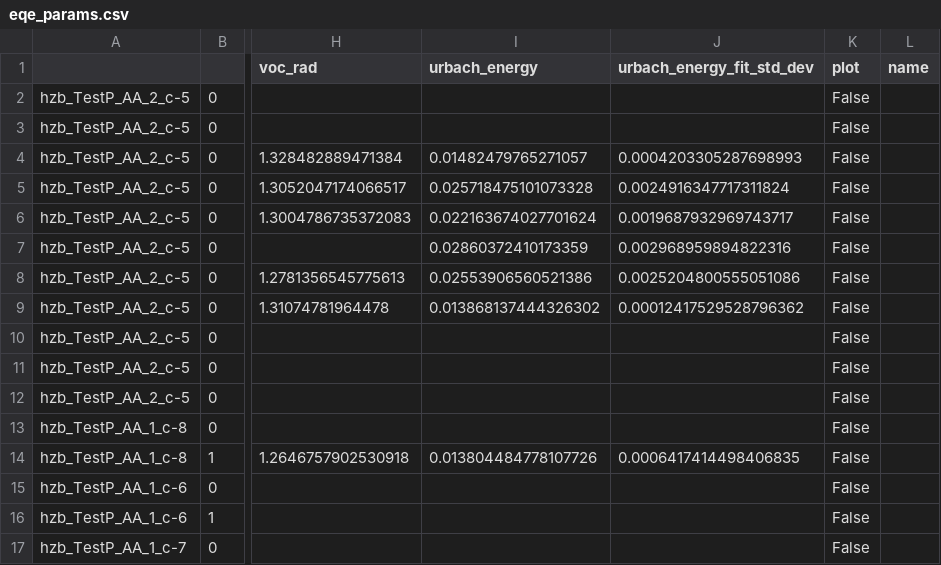
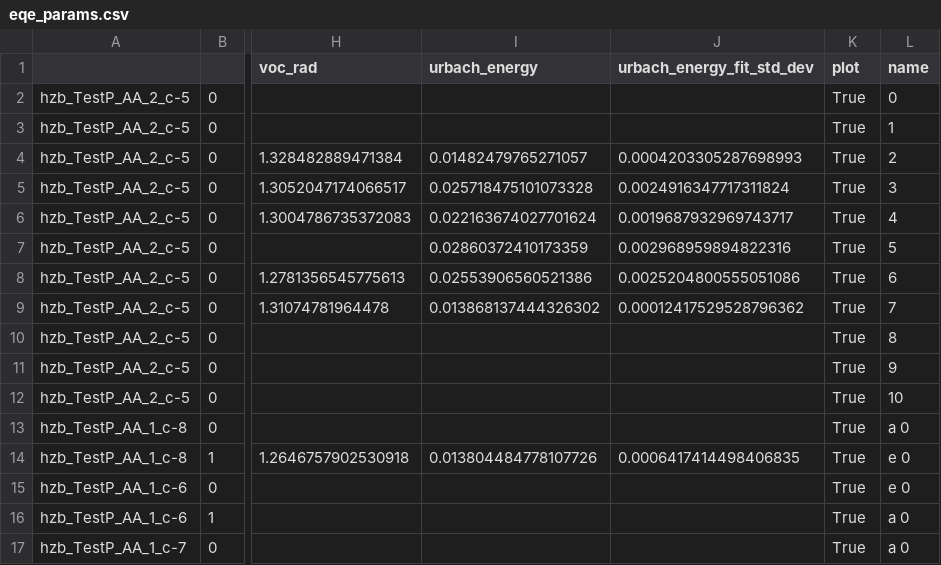
Before and after one commit to nomad-hzb/nomad-hysprint-jupyter-scripts, a CSV file: EQE_Analysis/eqe_params.csv, drawn as a sheet; only a part is shown, gaps mark what is left out; the diff names each change by its address in the sheet, - before the commit and + after, or states it on an @@ line.

```diff
--- a/EQE_Analysis/eqe_params.csv
+++ b/EQE_Analysis/eqe_params.csv
-K2:K17 (plot): False
+K2:K17 (plot): True
-L2 (name): (empty)
+L2 (name): 0
-L3 (name): (empty)
+L3 (name): 1
-L4 (name): (empty)
+L4 (name): 2
-L5 (name): (empty)
+L5 (name): 3
-L6 (name): (empty)
+L6 (name): 4
-L7 (name): (empty)
+L7 (name): 5
-L8 (name): (empty)
+L8 (name): 6
-L9 (name): (empty)
+L9 (name): 7
-L10 (name): (empty)
+L10 (name): 8
-L11 (name): (empty)
+L11 (name): 9
-L12 (name): (empty)
+L12 (name): 10
-L13 (name): (empty)
+L13 (name): a 0
-L14:L15 (name): (empty)
+L14:L15 (name): e 0
-L16:L17 (name): (empty)
+L16:L17 (name): a 0
```
Also changed, not shown: MPPT_Analysis/mppt_entries.csv, MPPT_Analysis/mppt_fitting_results.csv, 13 other files.
